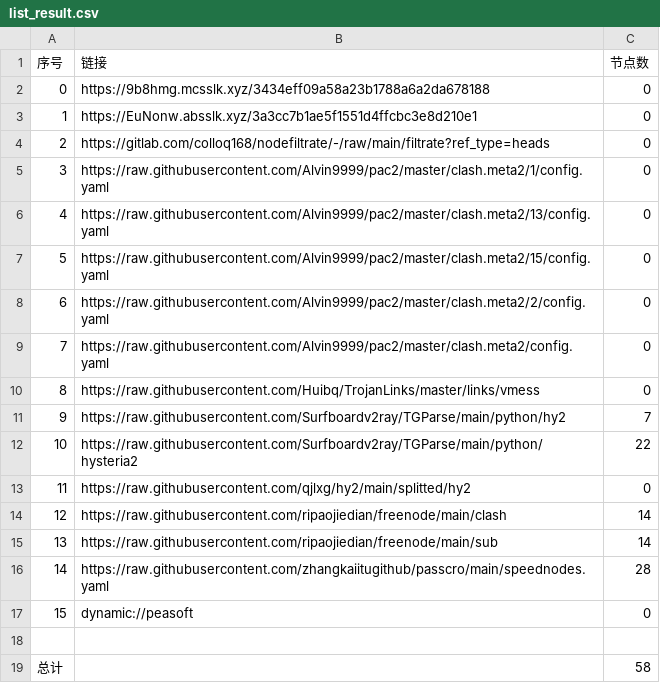
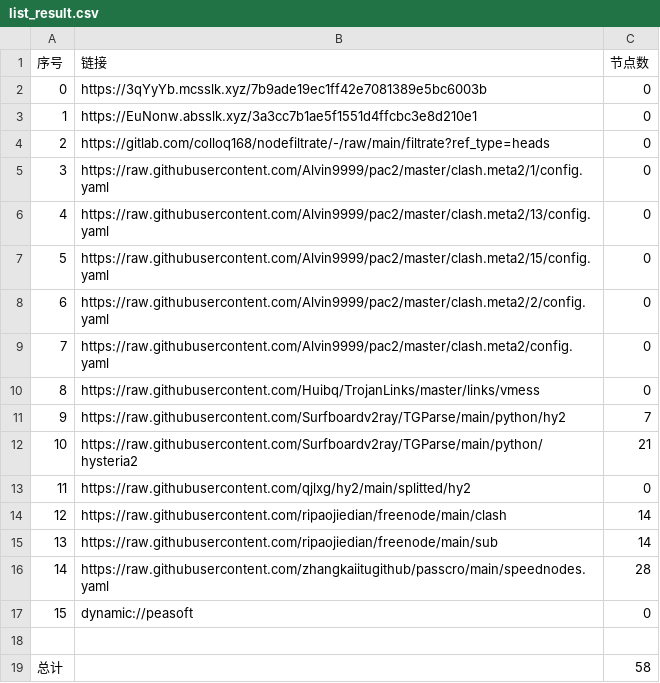
Before and after one commit to tonygyf/AutoMergePublicNodes, a CSV file: list_result.csv, drawn as a sheet.

```diff
--- a/list_result.csv
+++ b/list_result.csv
@@ -1,3 +1,3 @@
 序号,链接,节点数
-0,https://9b8hmg.mcsslk.xyz/3434eff09a58a23b1788a6a2da678188,0
+0,https://3qYyYb.mcsslk.xyz/7b9ade19ec1ff42e7081389e5bc6003b,0
 1,https://EuNonw.absslk.xyz/3a3cc7b1ae5f1551d4ffcbc3e8d210e1,0
@@ -11,3 +11,3 @@
 9,https://raw.githubusercontent.com/Surfboardv2ray/TGParse/main/python/hy2,7
-10,https://raw.githubusercontent.com/Surfboardv2ray/TGParse/main/python/hysteria2,22
+10,https://raw.githubusercontent.com/Surfboardv2ray/TGParse/main/python/hysteria2,21
 11,https://raw.githubusercontent.com/qjlxg/hy2/main/splitted/hy2,0
```
Also changed, not shown: 6 other files.
